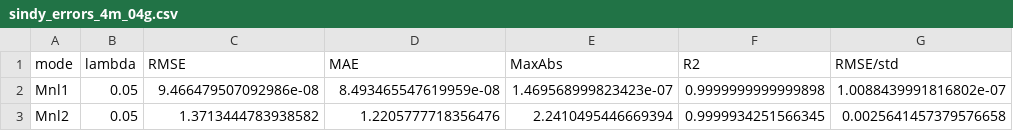
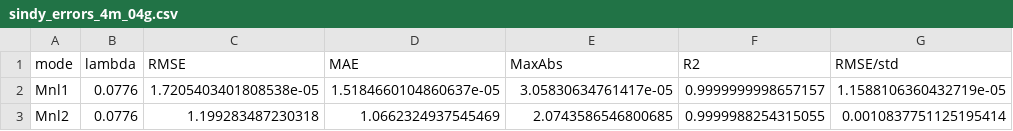
Before and after one commit to Amyythhh/RoshanBeam3, a CSV file: Algorithm/sindy_errors_4m_04g.csv, drawn as a sheet.

```diff
--- a/Algorithm/sindy_errors_4m_04g.csv
+++ b/Algorithm/sindy_errors_4m_04g.csv
@@ -1,3 +1,3 @@
 mode,lambda,RMSE,MAE,MaxAbs,R2,RMSE/std
-Mnl1,0.05,9.466479507092986e-08,8.493465547619959e-08,1.469568999823423e-07,0.9999999999999898,1.0088439991816802e-07
-Mnl2,0.05,1.3713444783938582,1.2205777718356476,2.2410495446669394,0.9999934251566345,0.0025641457379576658
+Mnl1,0.0776,1.7205403401808538e-05,1.5184660104860637e-05,3.05830634761417e-05,0.9999999998657157,1.1588106360432719e-05
+Mnl2,0.0776,1.199283487230318,1.0662324937545469,2.0743586546800685,0.9999988254315055,0.0010837751125195414
```
Also changed, not shown: Algorithm/sindy_coefficients_4m_04g.csv, Algorithm/sindy_coefficients_nm_03g.csv, 30 other files.
